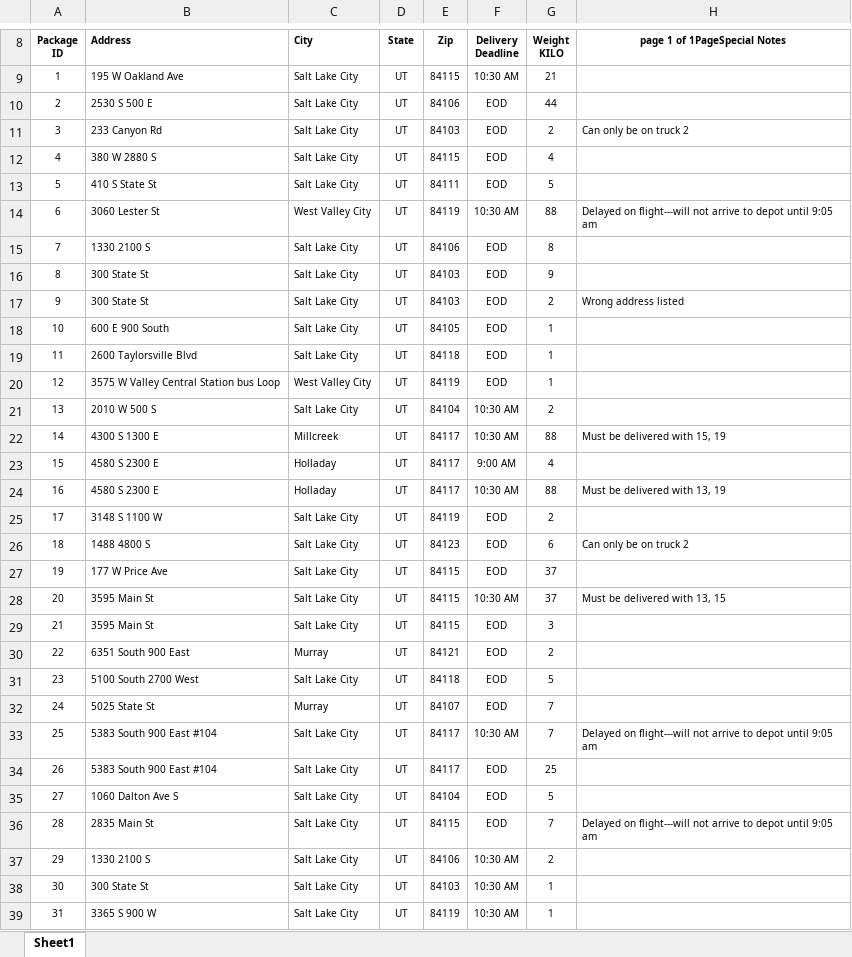
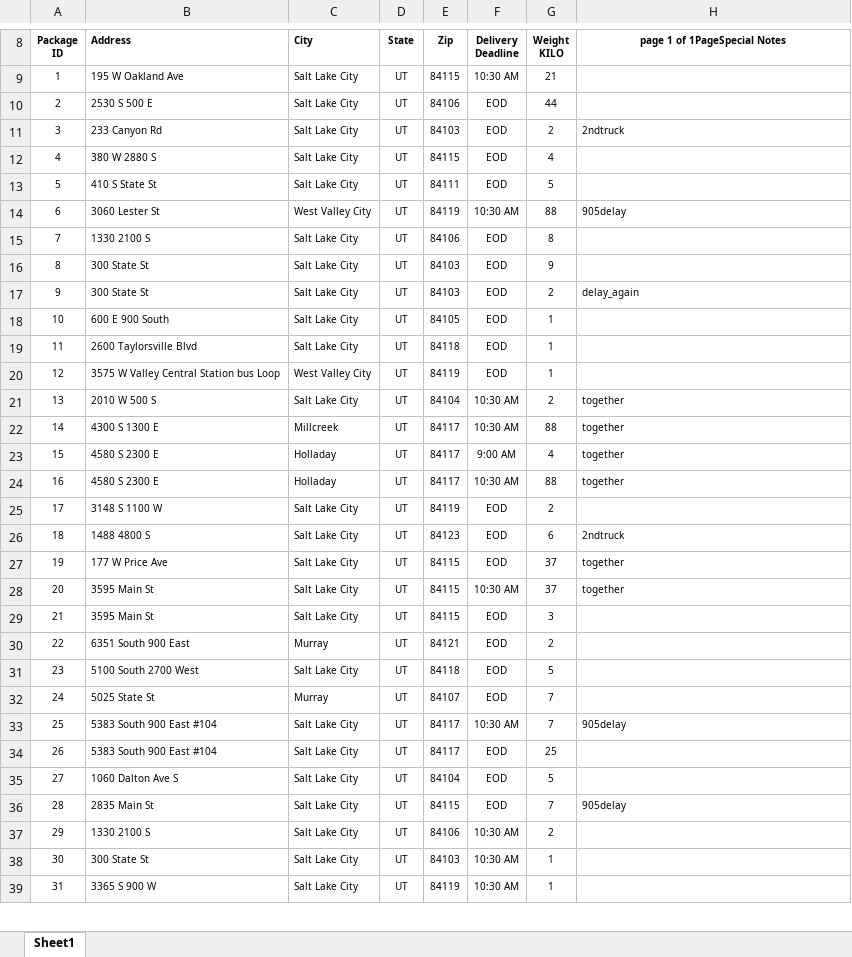
Before and after one commit to CodeStation5/Delivery-Service, an Excel workbook: Dataset/Package.xlsx, sheet Sheet1, drawn as a sheet; only a part is shown, gaps mark what is left out; values as stored, in another font and other column widths than the file's, no borders; charts and pictures not drawn; the diff covers the shown part only; the diff names each change by its address in the sheet, - before the commit and + after, or states it on an @@ line.

```diff
--- a/Dataset/Package.xlsx (sheet Sheet1)
+++ b/Dataset/Package.xlsx (sheet Sheet1)
-H11 (page 1 of 1PageSpecial Notes): Can only be on truck 2
+H11 (page 1 of 1PageSpecial Notes): 2ndtruck
-H14 (page 1 of 1PageSpecial Notes): Delayed on flight---will not arrive to depot until 9:05 am
+H14 (page 1 of 1PageSpecial Notes): 905delay
-H17 (page 1 of 1PageSpecial Notes): Wrong address listed
+H17 (page 1 of 1PageSpecial Notes): delay_again
-H21 (page 1 of 1PageSpecial Notes): (empty)
+H21 (page 1 of 1PageSpecial Notes): together
-H22 (page 1 of 1PageSpecial Notes): Must be delivered with 15, 19
+H22 (page 1 of 1PageSpecial Notes): together
-H23 (page 1 of 1PageSpecial Notes): (empty)
+H23 (page 1 of 1PageSpecial Notes): together
-H24 (page 1 of 1PageSpecial Notes): Must be delivered with 13, 19
+H24 (page 1 of 1PageSpecial Notes): together
-H26 (page 1 of 1PageSpecial Notes): Can only be on truck 2
+H26 (page 1 of 1PageSpecial Notes): 2ndtruck
-H27 (page 1 of 1PageSpecial Notes): (empty)
+H27 (page 1 of 1PageSpecial Notes): together
-H28 (page 1 of 1PageSpecial Notes): Must be delivered with 13, 15
+H28 (page 1 of 1PageSpecial Notes): together
-H33 (page 1 of 1PageSpecial Notes): Delayed on flight---will not arrive to depot until 9:05 am
+H33 (page 1 of 1PageSpecial Notes): 905delay
-H36 (page 1 of 1PageSpecial Notes): Delayed on flight---will not arrive to depot until 9:05 am
+H36 (page 1 of 1PageSpecial Notes): 905delay
```
Also changed, not shown: 3 edited cells elsewhere in this sheet, charts or pictures, 4 other files.
